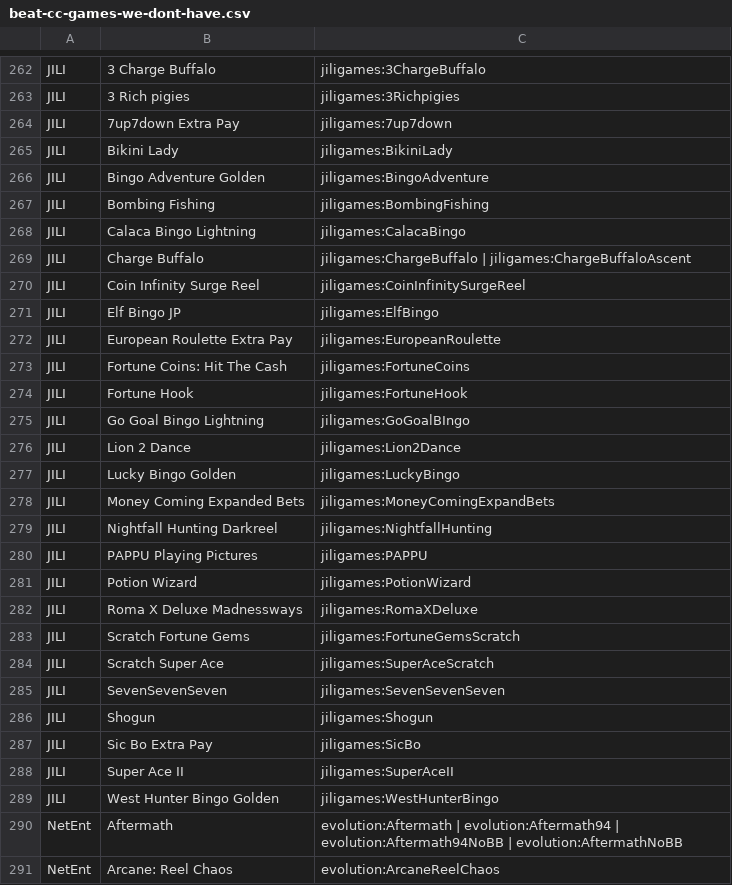
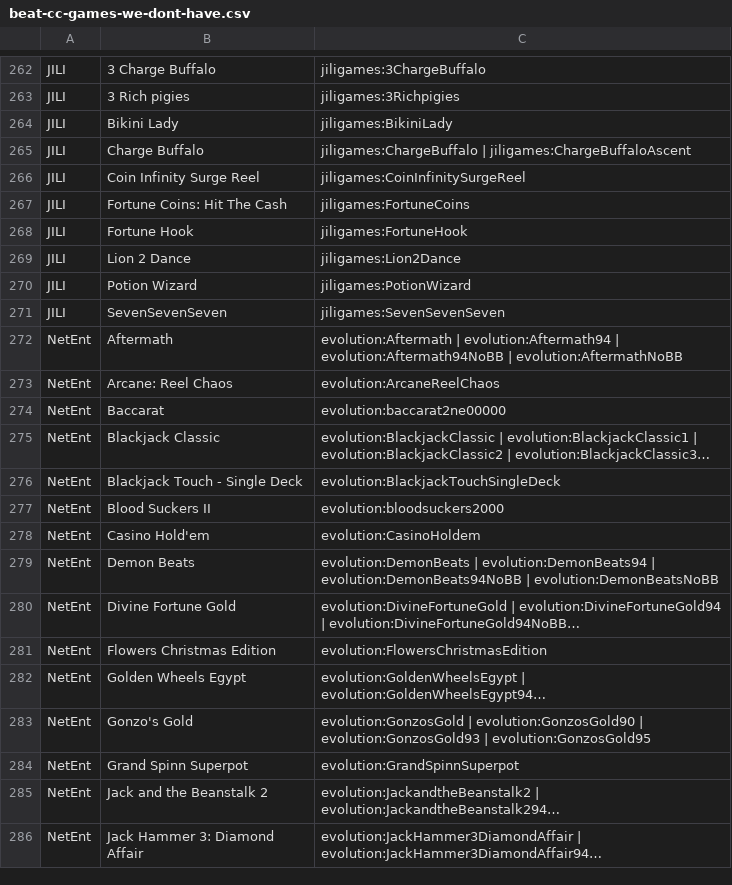
Before and after one commit to technoanimal1/thumbs-store-landing, a CSV file: beat-cc-games-we-dont-have.csv, drawn as a sheet; only a part is shown, gaps mark what is left out; the shorter side is filled out with more unchanged rows; long unchanged cells end in ….

```diff
--- a/beat-cc-games-we-dont-have.csv
+++ b/beat-cc-games-we-dont-have.csv
@@ -263,28 +263,10 @@ JILI,3 Charge Buffalo,jiligames:3ChargeBuffalo
 JILI,3 Rich pigies,jiligames:3Richpigies
-JILI,7up7down Extra Pay,jiligames:7up7down
 JILI,Bikini Lady,jiligames:BikiniLady
-JILI,Bingo Adventure Golden,jiligames:BingoAdventure
-JILI,Bombing Fishing,jiligames:BombingFishing
-JILI,Calaca Bingo Lightning,jiligames:CalacaBingo
 JILI,Charge Buffalo,jiligames:ChargeBuffalo | jiligames:ChargeBuffaloAscent
 JILI,Coin Infinity Surge Reel,jiligames:CoinInfinitySurgeReel
-JILI,Elf Bingo JP,jiligames:ElfBingo
-JILI,European Roulette Extra Pay,jiligames:EuropeanRoulette
 JILI,Fortune Coins: Hit The Cash,jiligames:FortuneCoins
 JILI,Fortune Hook,jiligames:FortuneHook
-JILI,Go Goal Bingo Lightning,jiligames:GoGoalBIngo
 JILI,Lion 2 Dance,jiligames:Lion2Dance
-JILI,Lucky Bingo Golden,jiligames:LuckyBingo
-JILI,Money Coming Expanded Bets,jiligames:MoneyComingExpandBets
-JILI,Nightfall Hunting Darkreel,jiligames:NightfallHunting
-JILI,PAPPU Playing Pictures,jiligames:PAPPU
 JILI,Potion Wizard,jiligames:PotionWizard
-JILI,Roma X Deluxe Madnessways,jiligames:RomaXDeluxe
-JILI,Scratch Fortune Gems,jiligames:FortuneGemsScratch
-JILI,Scratch Super Ace,jiligames:SuperAceScratch
 JILI,SevenSevenSeven,jiligames:SevenSevenSeven
-JILI,Shogun,jiligames:Shogun
-JILI,Sic Bo Extra Pay,jiligames:SicBo
-JILI,Super Ace II,jiligames:SuperAceII
-JILI,West Hunter Bingo Golden,jiligames:WestHunterBingo
 NetEnt,Aftermath,evolution:Aftermath | evolution:Aftermath94 | evolution:Aftermath94NoBB | evolution:AftermathNoBB
```
Also changed, not shown: 1 other file.
